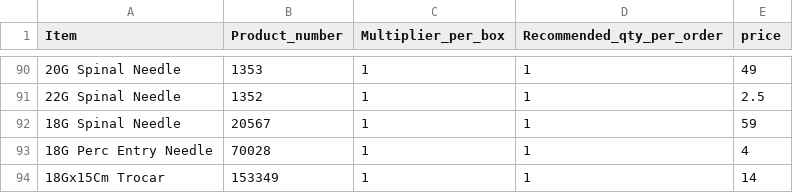
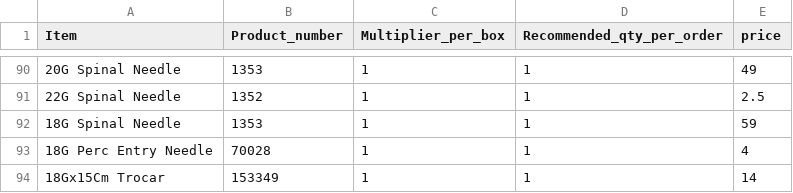
Before and after one commit to yelrambob/supply, a CSV file: data/catalog.csv, drawn as a sheet; only a part is shown, gaps mark what is left out; the diff names each change by its address in the sheet, - before the commit and + after, or states it on an @@ line.

Commit message:
Update catalog.csv

```diff
--- a/data/catalog.csv
+++ b/data/catalog.csv
-B92 (Product_number): 20567
+B92 (Product_number): 1353
```
